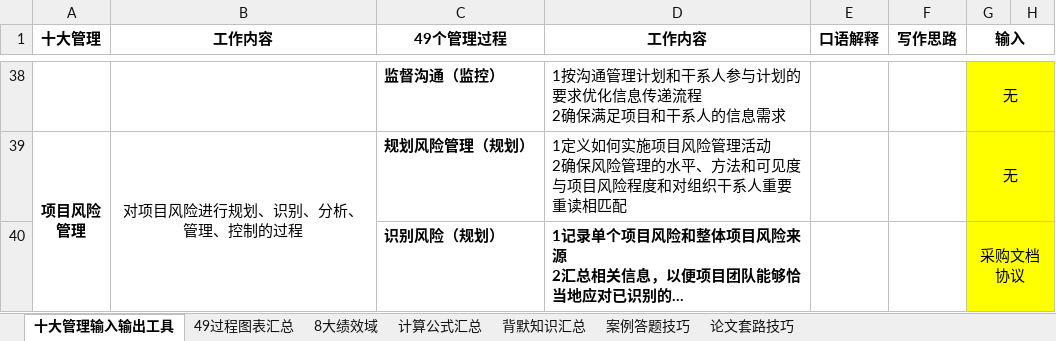
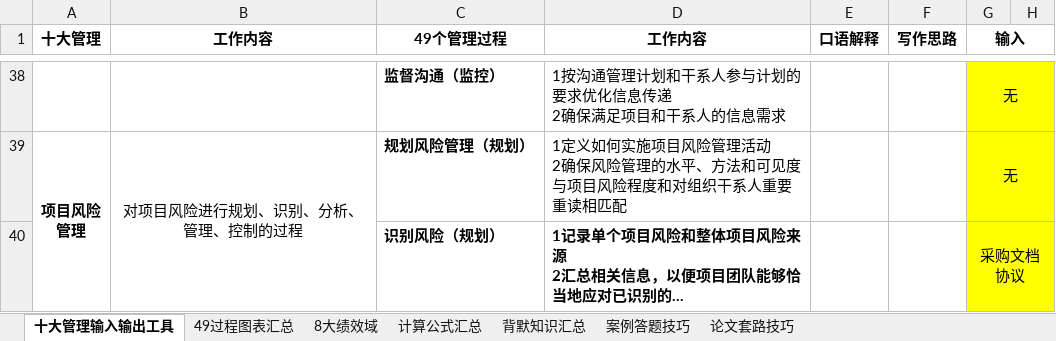
Before and after one commit to shuqingle/04_EXAM, an Excel workbook: 高项突击记忆笔记20260523.xlsx, sheet 十大管理输入输出工具, drawn as a sheet; only a part is shown, gaps mark what is left out; long unchanged cells end in …; values as stored, in another font and other column widths than the file's, no borders; ↵ is a line break in a cell; the diff covers the shown part only; the diff names each change by its address in the sheet, - before the commit and + after, or states it on an @@ line.

```diff
--- a/高项突击记忆笔记20260523.xlsx (sheet 十大管理输入输出工具)
+++ b/高项突击记忆笔记20260523.xlsx (sheet 十大管理输入输出工具)
-D38 (工作内容): 1按沟通管理计划和干系人参与计划的要求优化信息传递流程 ↵ 2确保满足项目和干系人的信息需求
+D38 (工作内容): 1按沟通管理计划和干系人参与计划的要求优化信息传递 ↵ 2确保满足项目和干系人的信息需求
```
Also changed, not shown: 24 edited cells elsewhere in this sheet, charts or pictures, 1 other file.
